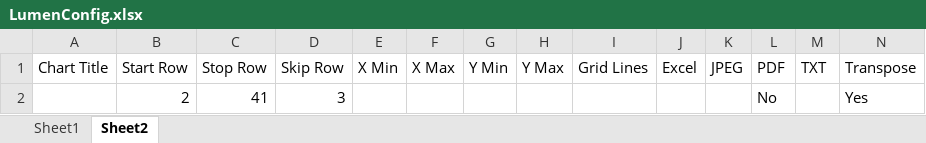
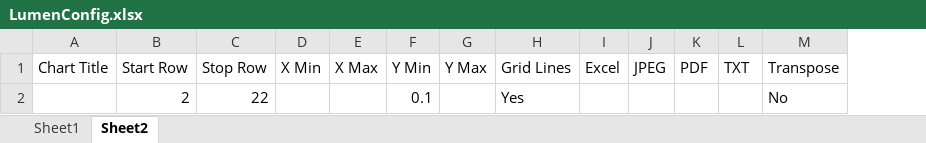
Before and after one commit to light-and-motion/data_processing, an Excel workbook: LumenConfig.xlsx, sheet Sheet2, drawn as a sheet; values as stored, in another font and other column widths than the file's, no borders; removed rows and columns are numbered as before the commit, all else as after; the diff names each change by its address in the sheet, - before the commit and + after, or states it on an @@ line.

```diff
--- a/LumenConfig.xlsx (sheet Sheet2)
+++ b/LumenConfig.xlsx (sheet Sheet2)
-column D (Skip Row), empty
-row 2:  | 2 | 41 | 3 |  |  |  |  |  |  |  | No |  | Yes
+row 2:  | 2 | 22 |  |  | 0.1 |  | Yes |  |  |  |  | No
```
Also changed, not shown: sheet Sheet1, 1 other file.
